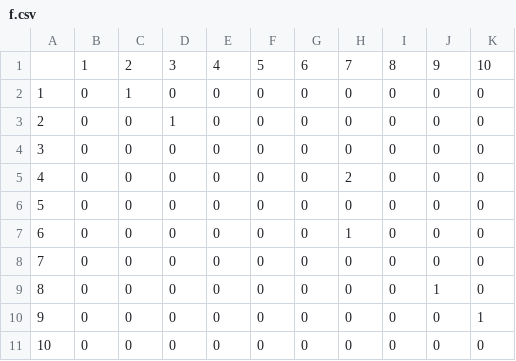
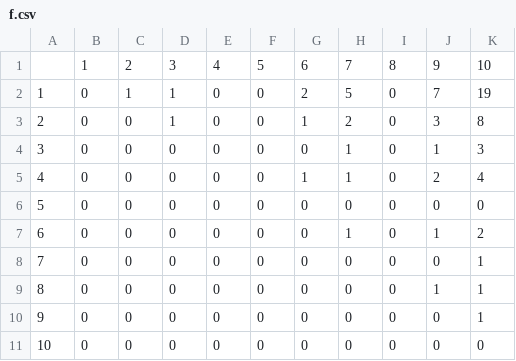
Before and after one commit to ShenJiayy/codes-of-pc2, a CSV file: Contests/Luogu/314084/S2021/P7914 [T2]/debug/2/f.csv, drawn as a sheet.

```diff
--- a/Contests/Luogu/314084/S2021/P7914 [T2]/debug/2/f.csv
+++ b/Contests/Luogu/314084/S2021/P7914 [T2]/debug/2/f.csv
@@ -1,10 +1,10 @@
 ,1,2,3,4,5,6,7,8,9,10,
-1,0,1,0,0,0,0,0,0,0,0,
-2,0,0,1,0,0,0,0,0,0,0,
-3,0,0,0,0,0,0,0,0,0,0,
-4,0,0,0,0,0,0,2,0,0,0,
+1,0,1,1,0,0,2,5,0,7,19,
+2,0,0,1,0,0,1,2,0,3,8,
+3,0,0,0,0,0,0,1,0,1,3,
+4,0,0,0,0,0,1,1,0,2,4,
 5,0,0,0,0,0,0,0,0,0,0,
-6,0,0,0,0,0,0,1,0,0,0,
-7,0,0,0,0,0,0,0,0,0,0,
-8,0,0,0,0,0,0,0,0,1,0,
+6,0,0,0,0,0,0,1,0,1,2,
+7,0,0,0,0,0,0,0,0,0,1,
+8,0,0,0,0,0,0,0,0,1,1,
 9,0,0,0,0,0,0,0,0,0,1,
```
Also changed, not shown: Contests/Luogu/314084/S2021/P7914 [T2]/debug/2/g.csv, 17 other files.
